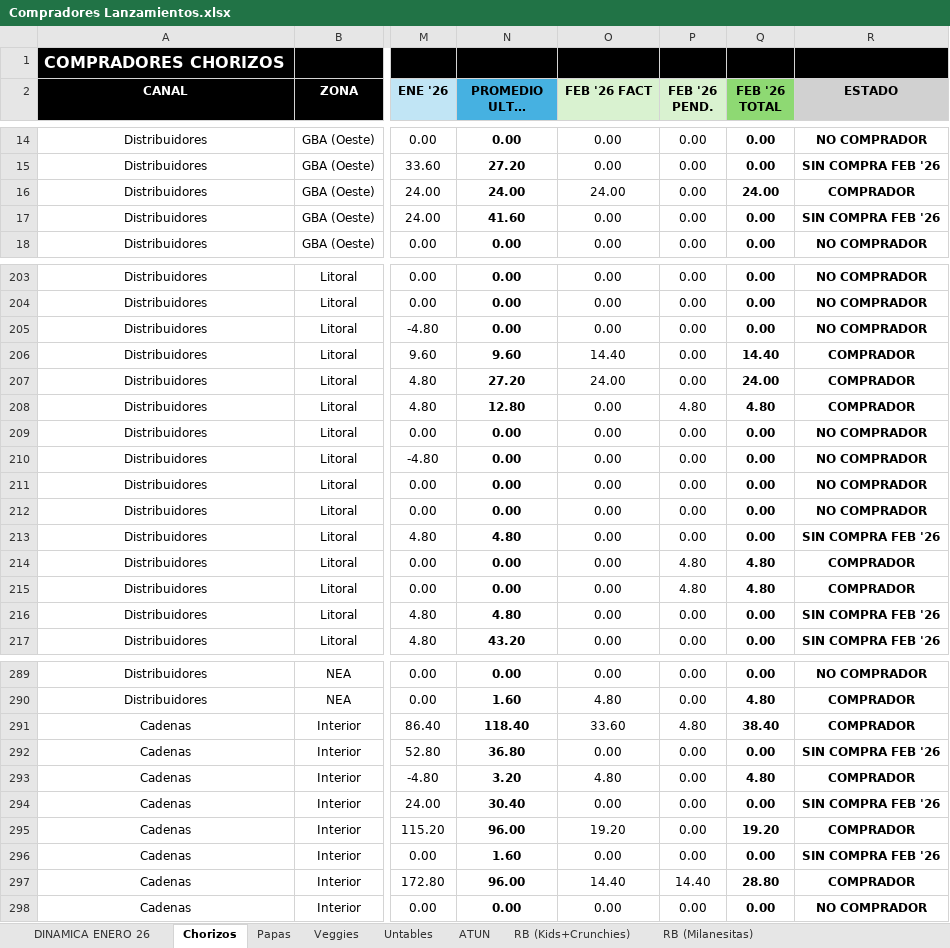
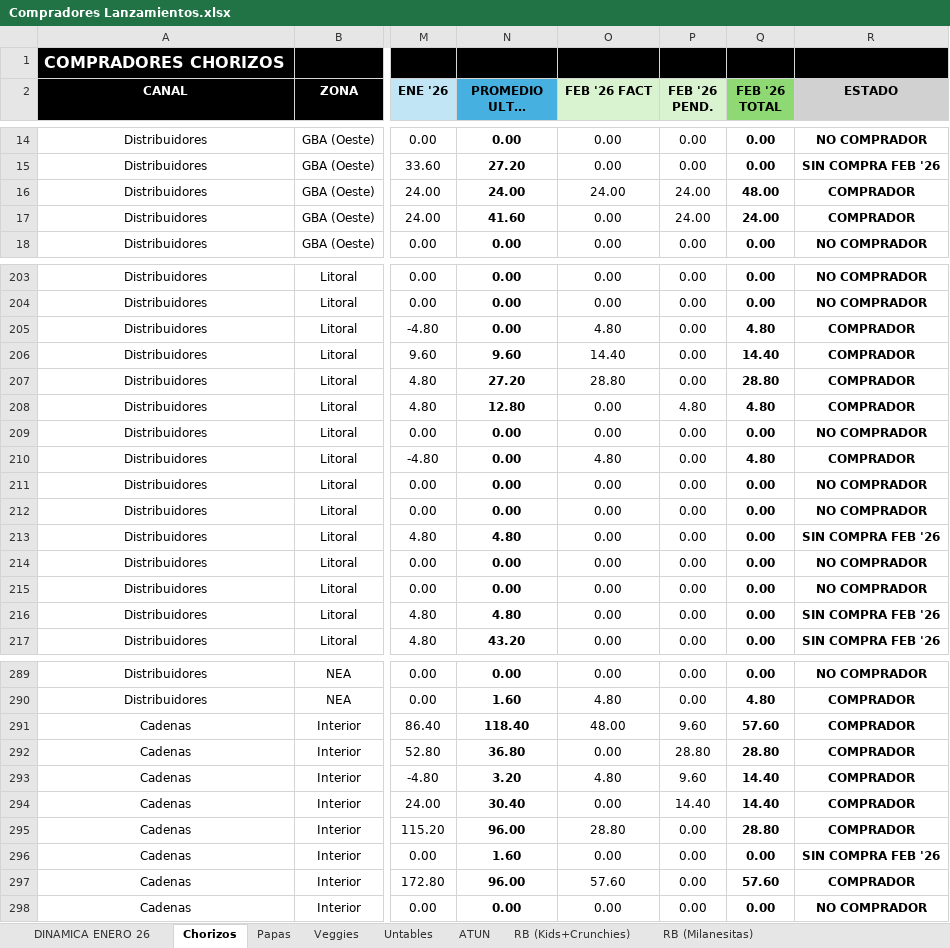
Before and after one commit to IamNiko/sales_app, an Excel workbook: data/Compradores Lanzamientos.xlsx, sheet Chorizos, drawn as a sheet; only a part is shown, gaps mark what is left out; long unchanged cells end in …; values as stored, in another font and other column widths than the file's, no borders; conditional formats not drawn; the diff covers the shown part only; the diff names each change by its address in the sheet, - before the commit and + after, or states it on an @@ line.

```diff
--- a/data/Compradores Lanzamientos.xlsx (sheet Chorizos)
+++ b/data/Compradores Lanzamientos.xlsx (sheet Chorizos)
-P16:P17 (FEB '26 PEND.): 0.00
+P16:P17 (FEB '26 PEND.): 24.00
-Q16 (FEB '26 TOTAL): 24.00
+Q16 (FEB '26 TOTAL): 48.00
-Q17 (FEB '26 TOTAL): 0.00
+Q17 (FEB '26 TOTAL): 24.00
-R17 (ESTADO): SIN COMPRA FEB '26
+R17 (ESTADO): COMPRADOR
-O205 (FEB '26 FACT): 0.00
+O205 (FEB '26 FACT): 4.80
-Q205 (FEB '26 TOTAL): 0.00
+Q205 (FEB '26 TOTAL): 4.80
-R205 (ESTADO): NO COMPRADOR
+R205 (ESTADO): COMPRADOR
-O207 (FEB '26 FACT): 24.00
+O207 (FEB '26 FACT): 28.80
-Q207 (FEB '26 TOTAL): 24.00
+Q207 (FEB '26 TOTAL): 28.80
-O210 (FEB '26 FACT): 0.00
+O210 (FEB '26 FACT): 4.80
-Q210 (FEB '26 TOTAL): 0.00
+Q210 (FEB '26 TOTAL): 4.80
-R210 (ESTADO): NO COMPRADOR
+R210 (ESTADO): COMPRADOR
-P214:P215 (FEB '26 PEND.): 4.80
+P214:P215 (FEB '26 PEND.): 0.00
-Q214:Q215 (FEB '26 TOTAL): 4.80
+Q214:Q215 (FEB '26 TOTAL): 0.00
-R214:R215 (ESTADO): COMPRADOR
+R214:R215 (ESTADO): NO COMPRADOR
-O291 (FEB '26 FACT): 33.60
+O291 (FEB '26 FACT): 48.00
-P291 (FEB '26 PEND.): 4.80
+P291 (FEB '26 PEND.): 9.60
-Q291 (FEB '26 TOTAL): 38.40
+Q291 (FEB '26 TOTAL): 57.60
-P292 (FEB '26 PEND.): 0.00
+P292 (FEB '26 PEND.): 28.80
-Q292 (FEB '26 TOTAL): 0.00
+Q292 (FEB '26 TOTAL): 28.80
-R292 (ESTADO): SIN COMPRA FEB '26
+R292 (ESTADO): COMPRADOR
-P293 (FEB '26 PEND.): 0.00
+P293 (FEB '26 PEND.): 9.60
-Q293 (FEB '26 TOTAL): 4.80
+Q293 (FEB '26 TOTAL): 14.40
-P294 (FEB '26 PEND.): 0.00
+P294 (FEB '26 PEND.): 14.40
-Q294 (FEB '26 TOTAL): 0.00
+Q294 (FEB '26 TOTAL): 14.40
-R294 (ESTADO): SIN COMPRA FEB '26
+R294 (ESTADO): COMPRADOR
-O295 (FEB '26 FACT): 19.20
+O295 (FEB '26 FACT): 28.80
-Q295 (FEB '26 TOTAL): 19.20
+Q295 (FEB '26 TOTAL): 28.80
-O297 (FEB '26 FACT): 14.40
+O297 (FEB '26 FACT): 57.60
-P297 (FEB '26 PEND.): 14.40
+P297 (FEB '26 PEND.): 0.00
-Q297 (FEB '26 TOTAL): 28.80
+Q297 (FEB '26 TOTAL): 57.60
```
Also changed, not shown: 61 edited cells elsewhere in this sheet, sheet DINAMICA ENERO 26, sheet RB (Kids+Crunchies), sheet Veggies, sheet RB (Milanesitas), sheet ATUN, sheet Papas, hidden cells, data/Clientes_master.xlsx, 6 other files.
